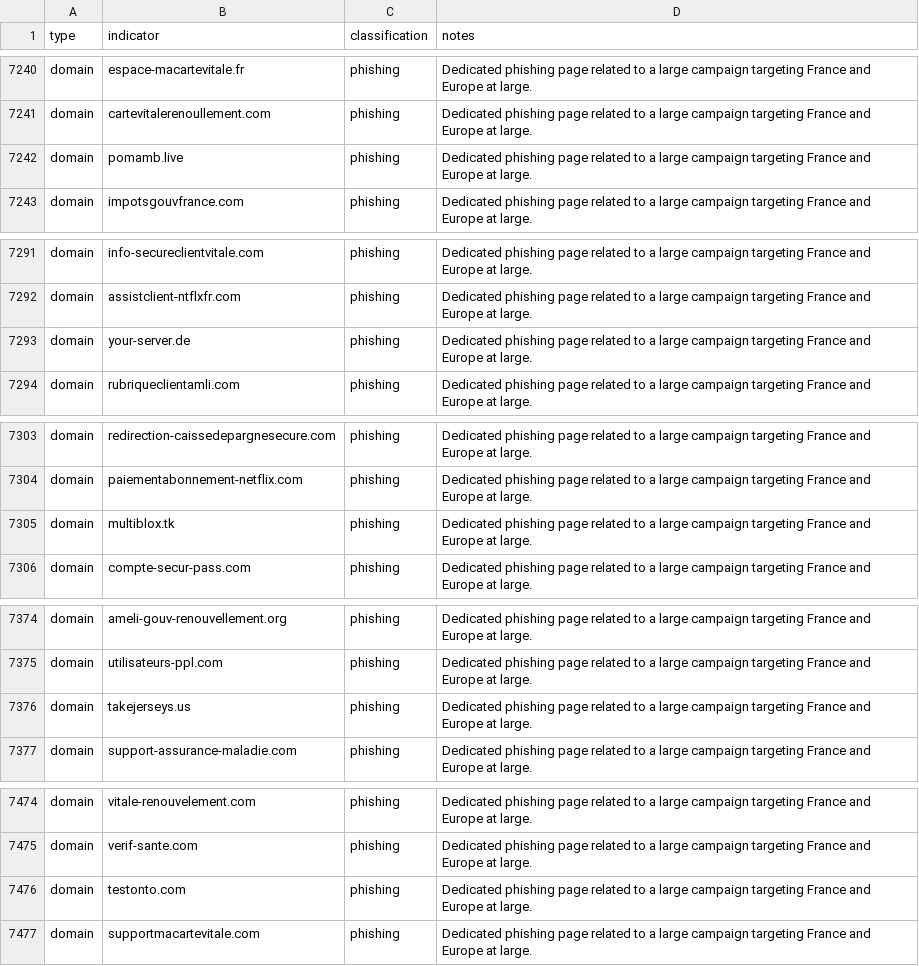
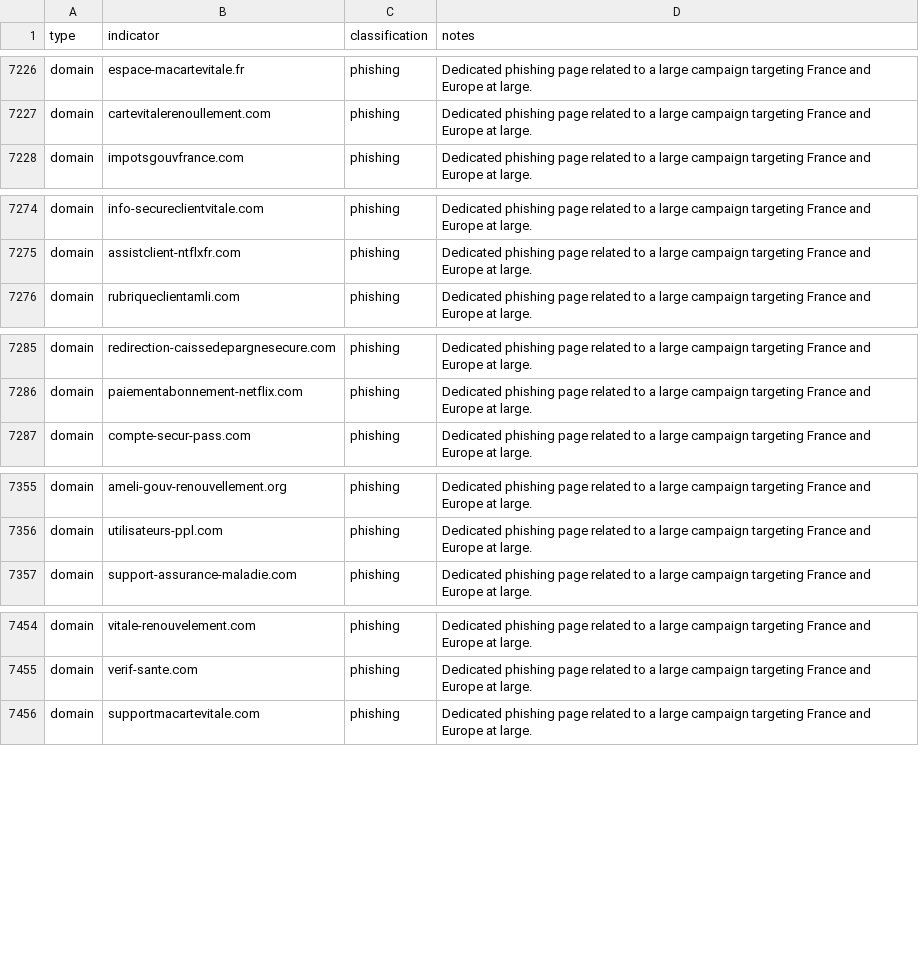
Before and after one commit to infobloxopen/threat-intelligence, a CSV file: cta_indicators/ameli_cta_20221118_iocs.csv, drawn as a sheet; only a part is shown, gaps mark what is left out; the diff covers the shown part only.

Commit message:
Removed some legitimate but low reputation domains

```diff
--- a/cta_indicators/ameli_cta_20221118_iocs.csv
+++ b/cta_indicators/ameli_cta_20221118_iocs.csv
@@ -7241,3 +7227,2 @@ domain,espace-macartevitale.fr,phishing,Dedicated phishing page related to a lar
 domain,cartevitalerenoullement.com,phishing,Dedicated phishing page related to a large campaign targeting France and Europe at large.
-domain,pomamb.live,phishing,Dedicated phishing page related to a large campaign targeting France and Europe at large.
 domain,impotsgouvfrance.com,phishing,Dedicated phishing page related to a large campaign targeting France and Europe at large.
@@ -7292,3 +7275,2 @@ domain,info-secureclientvitale.com,phishing,Dedicated phishing page related to a
 domain,assistclient-ntflxfr.com,phishing,Dedicated phishing page related to a large campaign targeting France and Europe at large.
-domain,your-server.de,phishing,Dedicated phishing page related to a large campaign targeting France and Europe at large.
 domain,rubriqueclientamli.com,phishing,Dedicated phishing page related to a large campaign targeting France and Europe at large.
@@ -7304,3 +7286,2 @@ domain,redirection-caissedepargnesecure.com,phishing,Dedicated phishing page rel
 domain,paiementabonnement-netflix.com,phishing,Dedicated phishing page related to a large campaign targeting France and Europe at large.
-domain,multiblox.tk,phishing,Dedicated phishing page related to a large campaign targeting France and Europe at large.
 domain,compte-secur-pass.com,phishing,Dedicated phishing page related to a large campaign targeting France and Europe at large.
@@ -7375,3 +7356,2 @@ domain,ameli-gouv-renouvellement.org,phishing,Dedicated phishing page related to
 domain,utilisateurs-ppl.com,phishing,Dedicated phishing page related to a large campaign targeting France and Europe at large.
-domain,takejerseys.us,phishing,Dedicated phishing page related to a large campaign targeting France and Europe at large.
 domain,support-assurance-maladie.com,phishing,Dedicated phishing page related to a large campaign targeting France and Europe at large.
@@ -7475,3 +7455,2 @@ domain,vitale-renouvelement.com,phishing,Dedicated phishing page related to a la
 domain,verif-sante.com,phishing,Dedicated phishing page related to a large campaign targeting France and Europe at large.
-domain,testonto.com,phishing,Dedicated phishing page related to a large campaign targeting France and Europe at large.
 domain,supportmacartevitale.com,phishing,Dedicated phishing page related to a large campaign targeting France and Europe at large.
```
Also changed, not shown: 19 removed rows and 2 edited cells elsewhere in this file.
